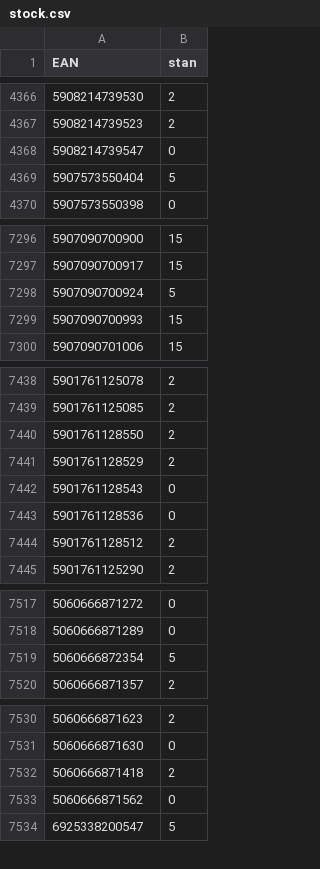
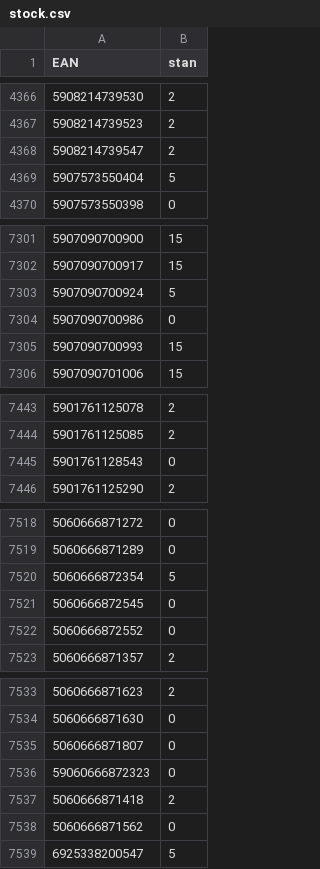
Before and after one commit to mbtylla/pigu, a CSV file: stock.csv, drawn as a sheet; only a part is shown, gaps mark what is left out; the diff covers the shown part only.

```diff
--- a/stock.csv
+++ b/stock.csv
@@ -4367,3 +4367,3 @@ EAN,stan
 5908214739523,2
-5908214739547,0
+5908214739547,2
 5907573550404,5
@@ -7298,2 +7303,3 @@ EAN,stan
 5907090700924,5
+5907090700986,0
 5907090700993,15
@@ -7439,7 +7444,3 @@ EAN,stan
 5901761125085,2
-5901761128550,2
-5901761128529,2
 5901761128543,0
-5901761128536,0
-5901761128512,2
 5901761125290,2
@@ -7519,2 +7520,4 @@ EAN,stan
 5060666872354,5
+5060666872545,0
+5060666872552,0
 5060666871357,2
@@ -7531,2 +7534,4 @@ EAN,stan
 5060666871630,0
+5060666871807,0
+59060666872323,0
 5060666871418,2
```
Also changed, not shown: 1 moved row and 4 edited cells elsewhere in this file, 2 other files.
